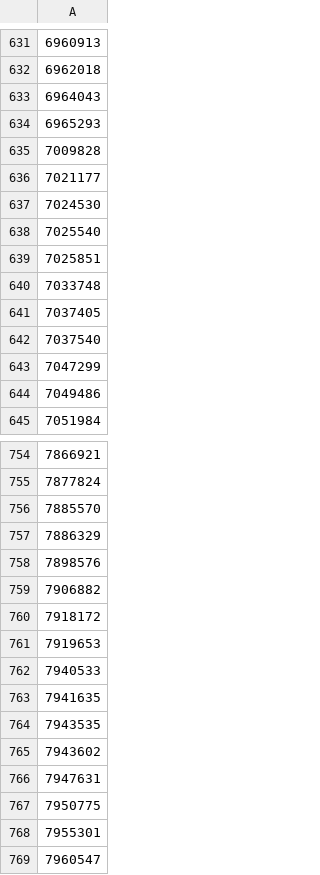
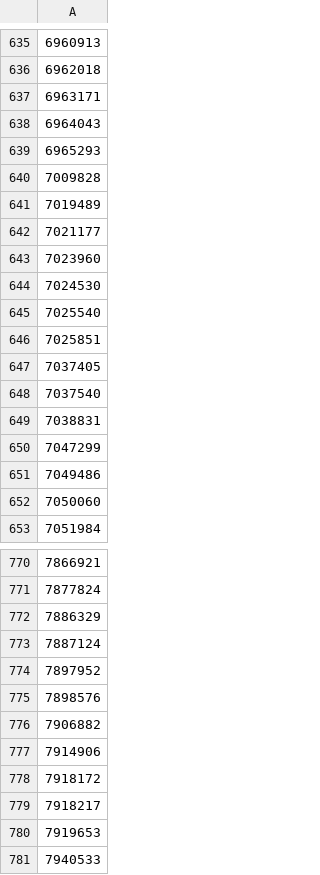
Before and after one commit to jadilia/decatur, a CSV file: decatur/data/kic_keep.csv, drawn as a sheet; only a part is shown, gaps mark what is left out; the shorter side is filled out with more unchanged rows; the diff covers the shown part only.

```diff
--- a/decatur/data/kic_keep.csv
+++ b/decatur/data/kic_keep.csv
@@ -632,2 +636,3 @@
 6962018
+6963171
 6964043
@@ -635,3 +640,5 @@
 7009828
+7019489
 7021177
+7023960
 7024530
@@ -639,7 +646,8 @@
 7025851
-7033748
 7037405
 7037540
+7038831
 7047299
 7049486
+7050060
 7051984
@@ -755,7 +771,10 @@
 7877824
-7885570
 7886329
+7887124
+7897952
 7898576
 7906882
+7914906
 7918172
+7918217
 7919653
```
Also changed, not shown: 95 added rows, 70 removed rows and 14 edited cells elsewhere in this file, 1 other file.
